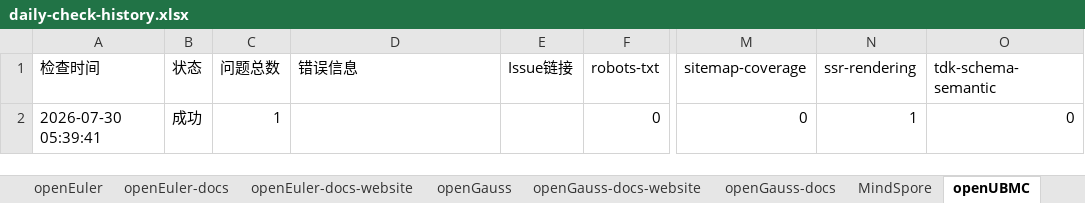
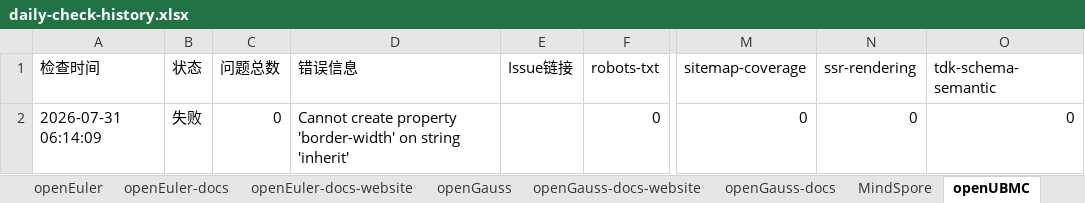
Before and after one commit to zjwmiao/daily-check, an Excel workbook: daily-check-history.xlsx, sheet openUBMC, drawn as a sheet; only a part is shown, gaps mark what is left out; values as stored, in another font and other column widths than the file's, no borders; the diff names each change by its address in the sheet, - before the commit and + after, or states it on an @@ line.

```diff
--- a/daily-check-history.xlsx (sheet openUBMC)
+++ b/daily-check-history.xlsx (sheet openUBMC)
-A2 (检查时间): 2026-07-30 05:39:41
+A2 (检查时间): 2026-07-31 06:14:09
-B2 (状态): 成功
+B2 (状态): 失败
-C2 (问题总数): 1
+C2 (问题总数): 0
-D2 (错误信息): (empty)
+D2 (错误信息): Cannot create property 'border-width' on string 'inherit'
-N2 (ssr-rendering): 1
+N2 (ssr-rendering): 0
```
Also changed, not shown: sheet HiFloat, sheet openGauss, sheet openEuler, sheet openEuler-docs, sheet openGauss-docs, sheet openEuler-docs-website, 2 more sheets.
